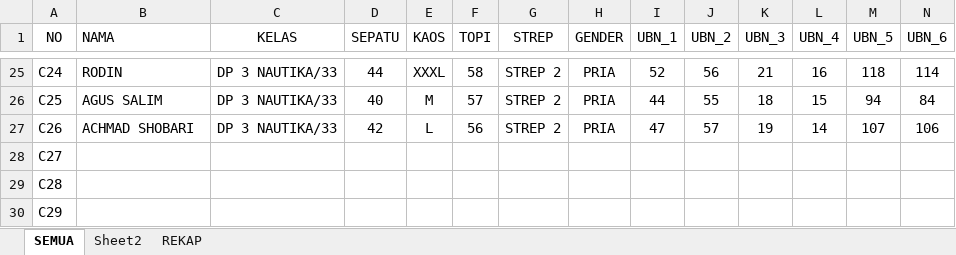
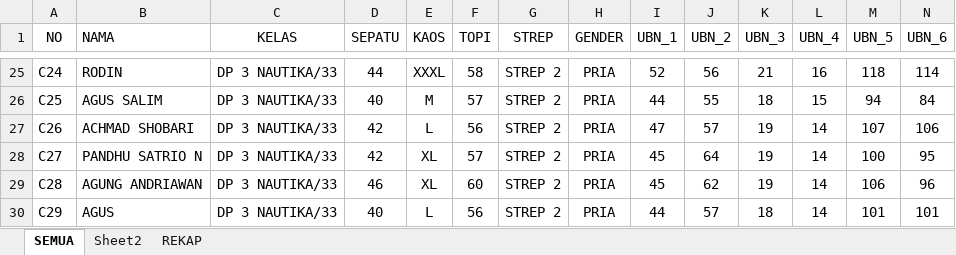
Before and after one commit to dedyhariadi/progress, an Excel workbook: 29. DP 3N33(K_15)/UKURAN.xlsm, sheet SEMUA, drawn as a sheet; only a part is shown, gaps mark what is left out; values as stored, in another font and other column widths than the file's, no borders; removed rows and columns are numbered as before the commit, all else as after; rows hold the shown columns only; the diff names each change by its address in the sheet, - before the commit and + after, or states it on an @@ line.

```diff
--- a/29. DP 3N33(K_15)/UKURAN.xlsm (sheet SEMUA)
+++ b/29. DP 3N33(K_15)/UKURAN.xlsm (sheet SEMUA)
-row 28: C27
-row 29: C28
-row 30: C29
+row 28: C27 | PANDHU SATRIO N | DP 3 NAUTIKA/33 | 42 | XL | 57 | STREP 2 | PRIA | 45 | 64 | 19 | 14 | 100 | 95
+row 29: C28 | AGUNG ANDRIAWAN | DP 3 NAUTIKA/33 | 46 | XL | 60 | STREP 2 | PRIA | 45 | 62 | 19 | 14 | 106 | 96
+row 30: C29 | AGUS | DP 3 NAUTIKA/33 | 40 | L | 56 | STREP 2 | PRIA | 44 | 57 | 18 | 14 | 101 | 101
```
Also changed, not shown: sheet REKAP, RENCANA BON VOYAGE.xlsx, 2 other files.
